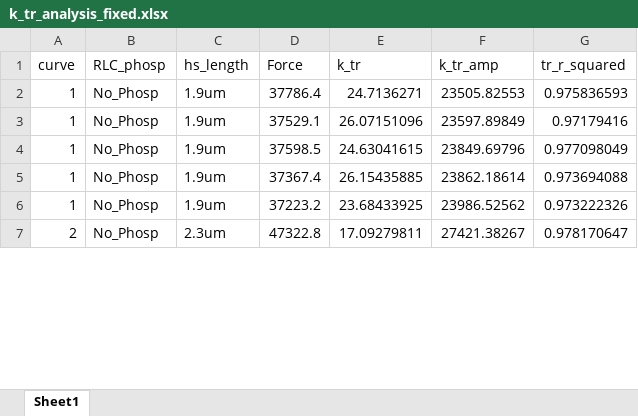
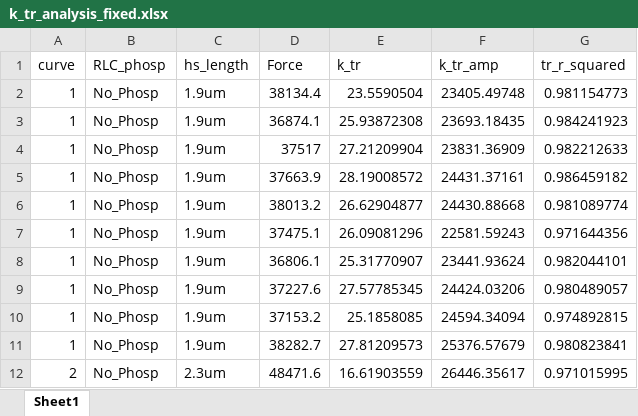
Before and after one commit to Campbell-Muscle-Lab/RLC_fibersim_project, an Excel workbook: output/k_tr_analysis_fixed.xlsx, sheet Sheet1, drawn as a sheet; only a part is shown; values as stored, in another font and other column widths than the file's, no borders; addresses are those after the commit; the diff covers the shown part only; the diff names each change by its address in the sheet, - before the commit and + after, or states it on an @@ line.

```diff
--- a/output/k_tr_analysis_fixed.xlsx (sheet Sheet1)
+++ b/output/k_tr_analysis_fixed.xlsx (sheet Sheet1)
-D2 (Force): 37786.4
+D2 (Force): 38134.4
-E2 (k_tr): 24.7136271
+E2 (k_tr): 23.5590504
-F2 (k_tr_amp): 23505.82553
+F2 (k_tr_amp): 23405.49748
-G2 (tr_r_squared): 0.975836593
+G2 (tr_r_squared): 0.981154773
-D3 (Force): 37529.1
+D3 (Force): 36874.1
-E3 (k_tr): 26.07151096
+E3 (k_tr): 25.93872308
-F3 (k_tr_amp): 23597.89849
+F3 (k_tr_amp): 23693.18435
-G3 (tr_r_squared): 0.97179416
+G3 (tr_r_squared): 0.984241923
-D4 (Force): 37598.5
+D4 (Force): 37517
-E4 (k_tr): 24.63041615
+E4 (k_tr): 27.21209904
-F4 (k_tr_amp): 23849.69796
+F4 (k_tr_amp): 23831.36909
-G4 (tr_r_squared): 0.977098049
+G4 (tr_r_squared): 0.982212633
-D5 (Force): 37367.4
+D5 (Force): 37663.9
-E5 (k_tr): 26.15435885
+E5 (k_tr): 28.19008572
-F5 (k_tr_amp): 23862.18614
+F5 (k_tr_amp): 24431.37161
-G5 (tr_r_squared): 0.973694088
+G5 (tr_r_squared): 0.986459182
-D6 (Force): 37223.2
+D6 (Force): 38013.2
-E6 (k_tr): 23.68433925
+E6 (k_tr): 26.62904877
-F6 (k_tr_amp): 23986.52562
+F6 (k_tr_amp): 24430.88668
-G6 (tr_r_squared): 0.973222326
+G6 (tr_r_squared): 0.981089774
+row 7: 1 | No_Phosp | 1.9um | 37475.1 | 26.09081296 | 22581.59243 | 0.971644356
+row 8: 1 | No_Phosp | 1.9um | 36806.1 | 25.31770907 | 23441.93624 | 0.982044101
+row 9: 1 | No_Phosp | 1.9um | 37227.6 | 27.57785345 | 24424.03206 | 0.980489057
+row 10: 1 | No_Phosp | 1.9um | 37153.2 | 25.1858085 | 24594.34094 | 0.974892815
+row 11: 1 | No_Phosp | 1.9um | 38282.7 | 27.81209573 | 25376.57679 | 0.980823841
-D12 (Force): 47322.8
+D12 (Force): 48471.6
-E12 (k_tr): 17.09279811
+E12 (k_tr): 16.61903559
-F12 (k_tr_amp): 27421.38267
+F12 (k_tr_amp): 26446.35617
-G12 (tr_r_squared): 0.978170647
+G12 (tr_r_squared): 0.971015995
```
Also changed, not shown: 15 added rows and 56 edited cells elsewhere in this sheet, output/k_tr_analysis.xlsx, 9 other files.
